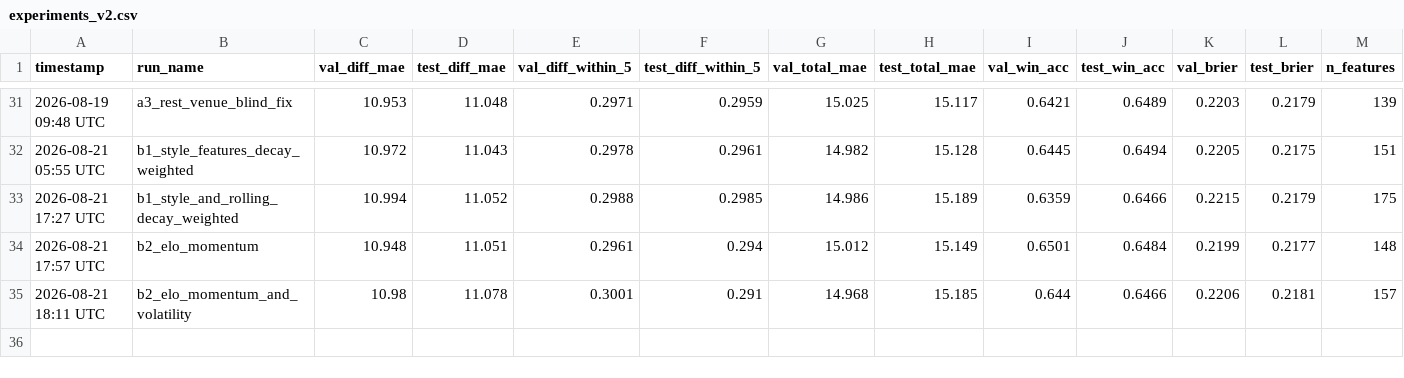
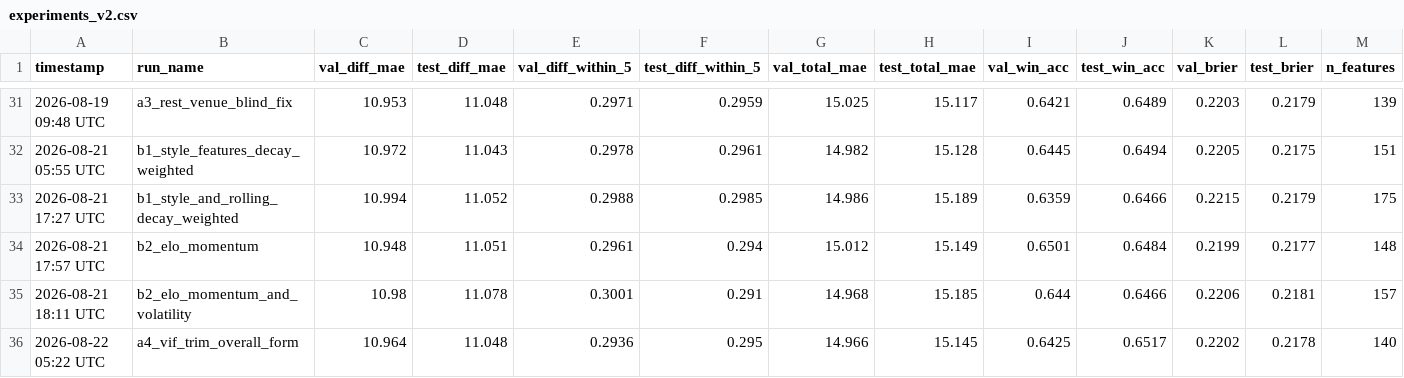
Before and after one commit to omerk1/nba-score-prediction, a CSV file: outputs/experiments_v2.csv, drawn as a sheet; only a part is shown, gaps mark what is left out; rows hold the shown columns only; the diff names each change by its address in the sheet, - before the commit and + after, or states it on an @@ line.

```diff
--- a/outputs/experiments_v2.csv
+++ b/outputs/experiments_v2.csv
+row 36: 2026-08-22 05:22 UTC | a4_vif_trim_overall_form | 10.964 | 11.048 | 0.2936 | 0.295 | 14.966 | 15.145 | 0.6425 | 0.6517 | 0.2202 | 0.2178 | 140
```
Also changed, not shown: outputs/market_benchmark_calibration_summary.csv, outputs/market_benchmark_liquidity_summary.csv, 4 other files.
